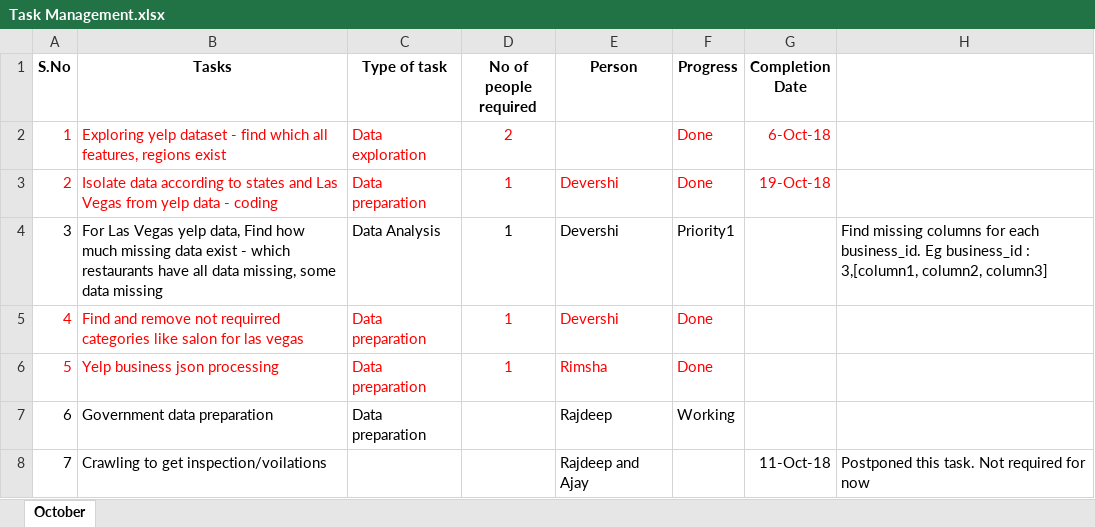
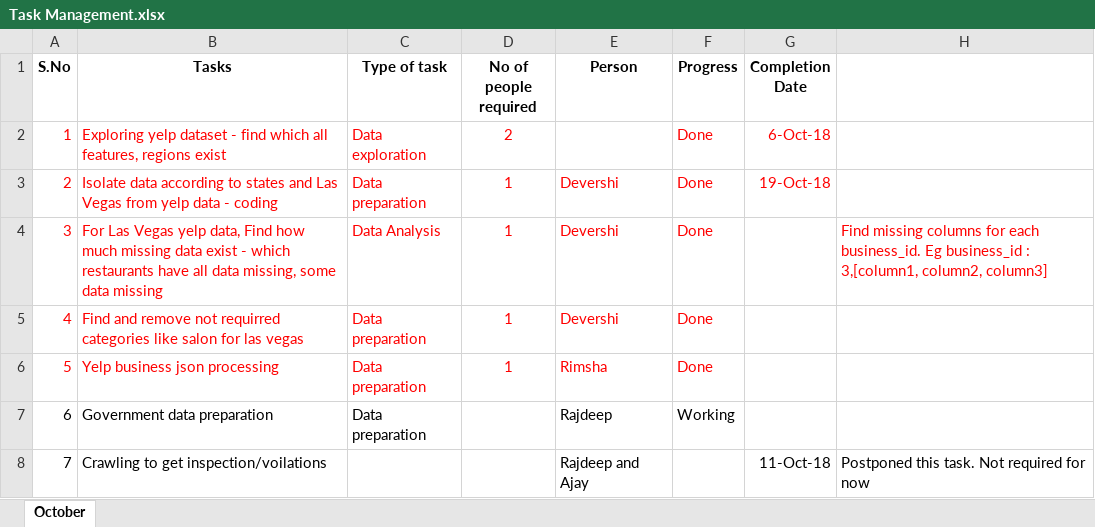
Before and after one commit to ajayan-nitkkr/INF553-YelpProject, an Excel workbook: Overview_and_Updates/Task Management.xlsx, sheet October, drawn as a sheet; only a part is shown; values as stored, in another font and other column widths than the file's, no borders; the diff names each change by its address in the sheet, - before the commit and + after, or states it on an @@ line.

Commit message:
added detailed analysis for missing data(full, partial)

```diff
--- a/Overview_and_Updates/Task Management.xlsx (sheet October)
+++ b/Overview_and_Updates/Task Management.xlsx (sheet October)
-A4:F4 text colour: black
+A4:F4 text colour: #FF0000
-F4 (Progress): Priority1
+F4 (Progress): Done
-H4 text colour: black
+H4 text colour: #FF0000
```
Also changed, not shown: 3 other files.
